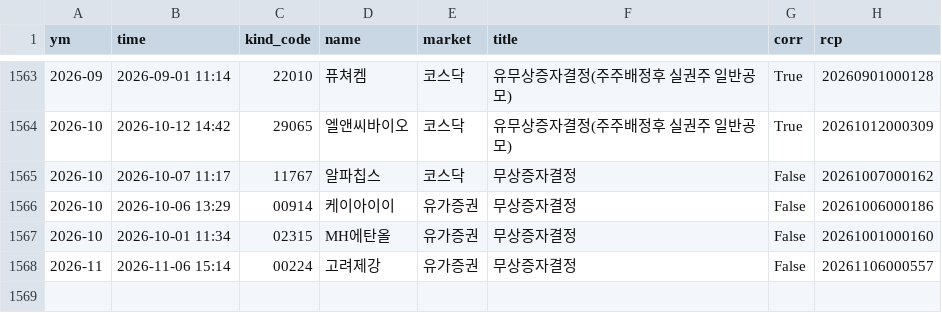
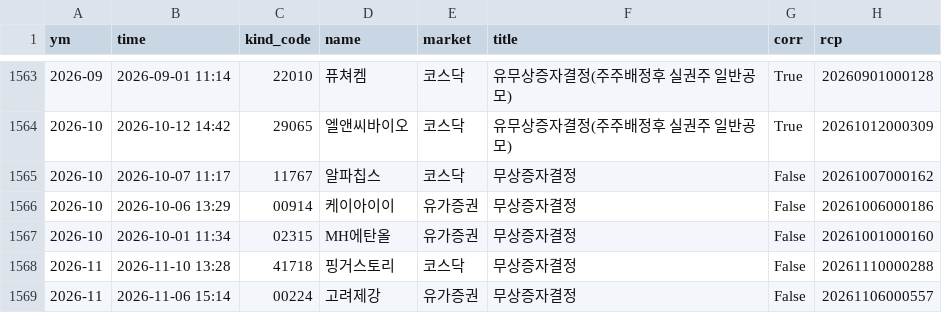
Before and after one commit to joselee63/joselee63.github.io, a CSV file: alpha/kind/무상증자결정.csv, drawn as a sheet; only a part is shown, gaps mark what is left out.

```diff
--- a/alpha/kind/무상증자결정.csv
+++ b/alpha/kind/무상증자결정.csv
@@ -1567,2 +1567,3 @@
 2026-10,2026-10-01 11:34,02315,MH에탄올,유가증권,무상증자결정,False,20261001000160
+2026-11,2026-11-10 13:28,41718,핑거스토리,코스닥,무상증자결정,False,20261110000288
 2026-11,2026-11-06 15:14,00224,고려제강,유가증권,무상증자결정,False,20261106000557
```
Also changed, not shown: alpha/kind/자기주식취득결정.csv, alpha/kind/자기주식취득신탁계약체결결정.csv, 5 other files.
